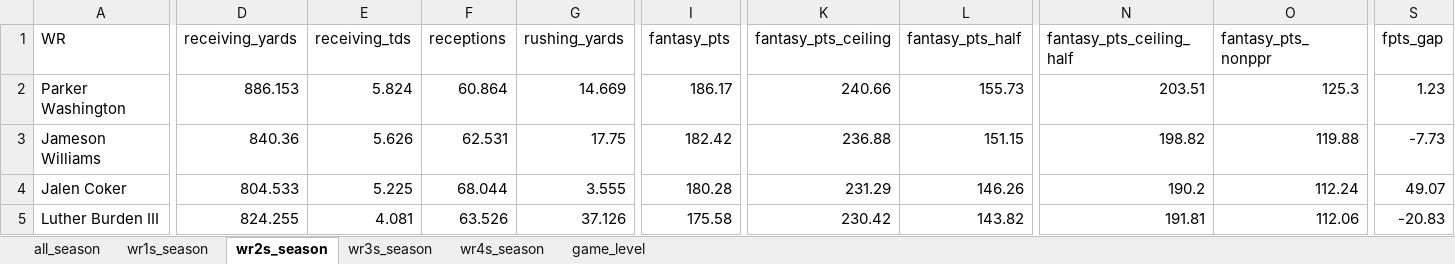
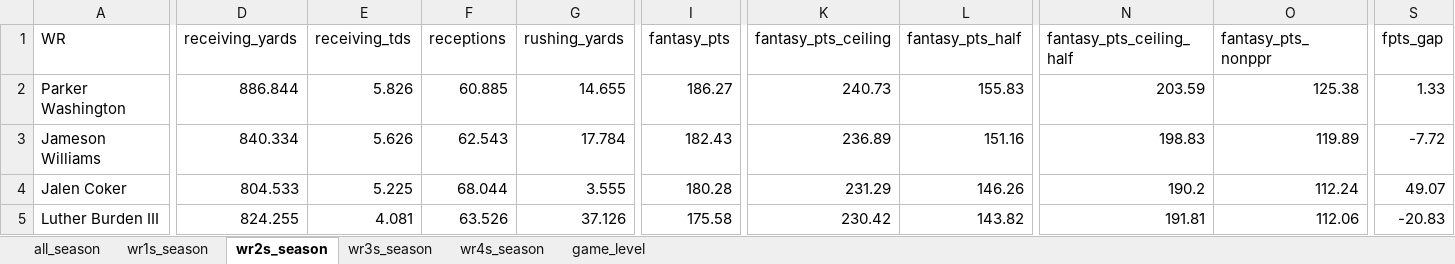
Before and after one commit to egomaniacsfantasy/lineup-lab, an Excel workbook: projections/wr_2026_combined.xlsx, sheet wr2s_season, drawn as a sheet; only a part is shown, gaps mark what is left out; values as stored, in another font and other column widths than the file's, no borders; the diff covers the shown part only; the diff names each change by its address in the sheet, - before the commit and + after, or states it on an @@ line.

```diff
--- a/projections/wr_2026_combined.xlsx (sheet wr2s_season)
+++ b/projections/wr_2026_combined.xlsx (sheet wr2s_season)
-D2 (receiving_yards): 886.153
+D2 (receiving_yards): 886.844
-E2 (receiving_tds): 5.824
+E2 (receiving_tds): 5.826
-F2 (receptions): 60.864
+F2 (receptions): 60.885
-G2 (rushing_yards): 14.669
+G2 (rushing_yards): 14.655
-I2 (fantasy_pts): 186.17
+I2 (fantasy_pts): 186.27
-K2 (fantasy_pts_ceiling): 240.66
+K2 (fantasy_pts_ceiling): 240.73
-L2 (fantasy_pts_half): 155.73
+L2 (fantasy_pts_half): 155.83
-N2 (fantasy_pts_ceiling_half): 203.51
+N2 (fantasy_pts_ceiling_half): 203.59
-O2 (fantasy_pts_nonppr): 125.3
+O2 (fantasy_pts_nonppr): 125.38
-S2 (fpts_gap): 1.23
+S2 (fpts_gap): 1.33
-D3 (receiving_yards): 840.36
+D3 (receiving_yards): 840.334
-F3 (receptions): 62.531
+F3 (receptions): 62.543
-G3 (rushing_yards): 17.75
+G3 (rushing_yards): 17.784
-I3 (fantasy_pts): 182.42
+I3 (fantasy_pts): 182.43
-K3 (fantasy_pts_ceiling): 236.88
+K3 (fantasy_pts_ceiling): 236.89
-L3 (fantasy_pts_half): 151.15
+L3 (fantasy_pts_half): 151.16
-N3 (fantasy_pts_ceiling_half): 198.82
+N3 (fantasy_pts_ceiling_half): 198.83
-O3 (fantasy_pts_nonppr): 119.88
+O3 (fantasy_pts_nonppr): 119.89
-S3 (fpts_gap): -7.73
+S3 (fpts_gap): -7.72
```
Also changed, not shown: 2 added rows, 2 removed rows and 285 edited cells elsewhere in this sheet, sheet game_level, sheet all_season, sheet wr1s_season, sheet wr3s_season, sheet wr4s_season.
